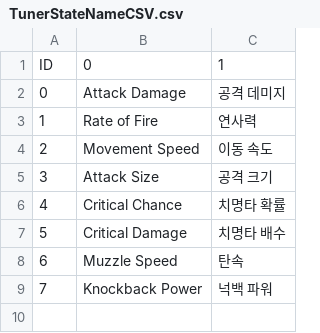
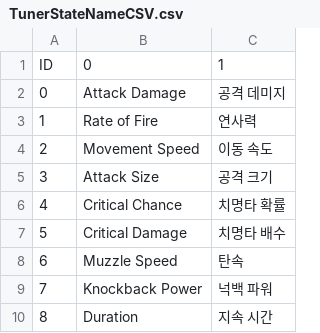
Before and after one commit to VeryMalangCow/RemnantVael, a CSV file: Assets/Resources/CSV/Word/TunerStateNameCSV.csv, drawn as a sheet.

```diff
--- a/Assets/Resources/CSV/Word/TunerStateNameCSV.csv
+++ b/Assets/Resources/CSV/Word/TunerStateNameCSV.csv
@@ -9 +9,2 @@ ID,0,1
 7,Knockback Power,넉백 파워
+8,Duration,지속 시간
```
Also changed, not shown: Assets/Resources/CSV/Desc/AllyCard_UplinkTeam_DescCSV.csv, Assets/Resources/CSV/Word/StaticWordCSV.csv, 43 other files.
